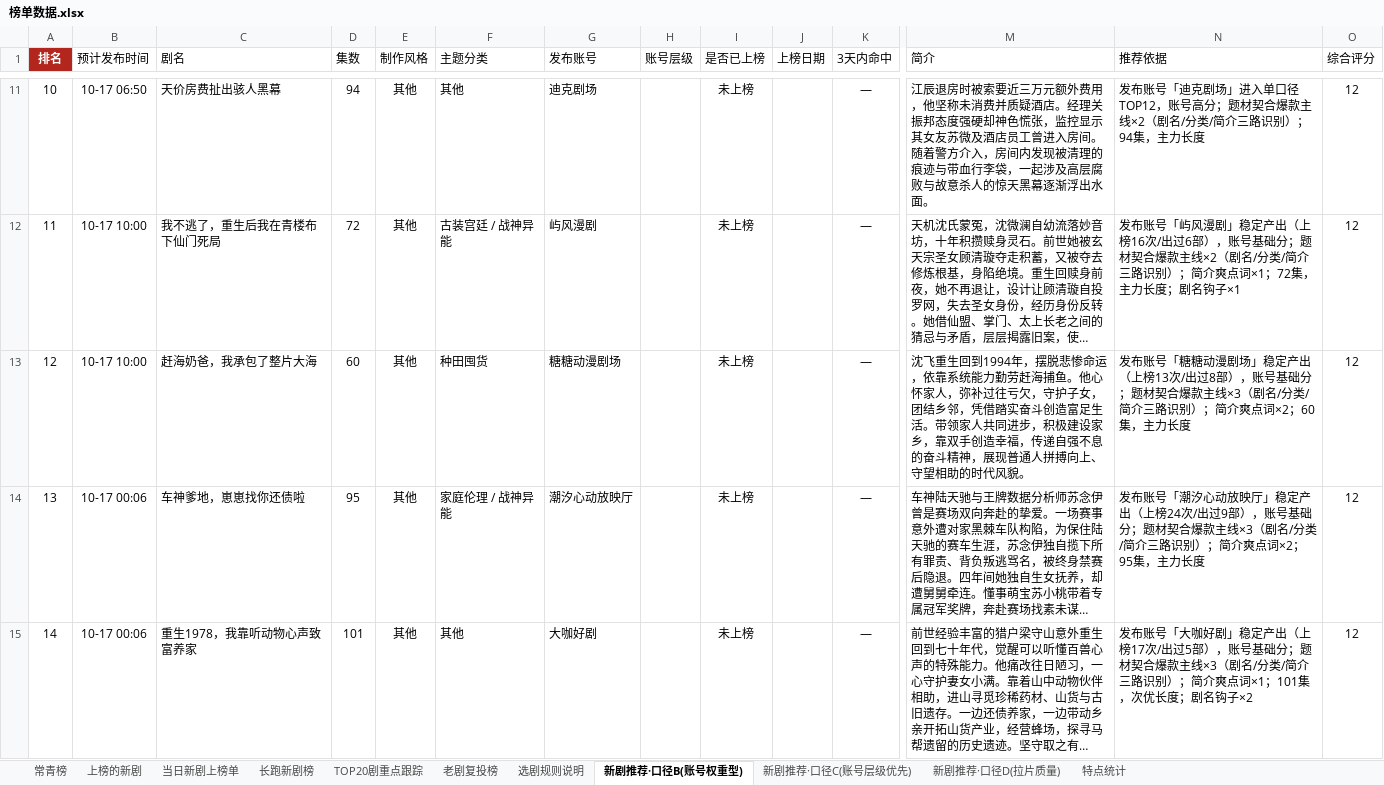
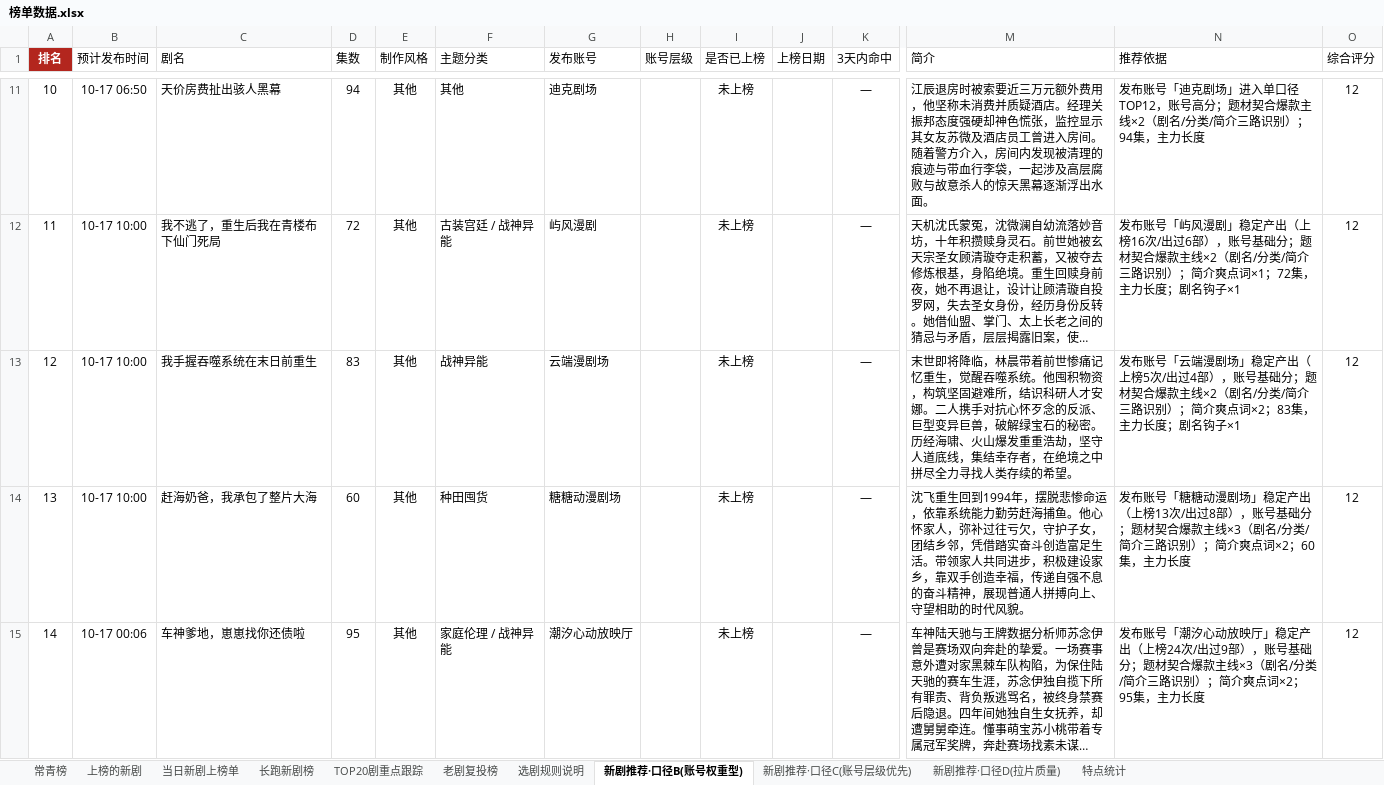
Before and after one commit to 2m247cdz9k-design/tomato-drama-rankings, an Excel workbook: 榜单数据.xlsx, sheet 新剧推荐·口径B(账号权重型), drawn as a sheet; only a part is shown, gaps mark what is left out; the shorter side is filled out with more unchanged rows; long unchanged cells end in …; values as stored, in another font and other column widths than the file's, no borders; addresses are those after the commit; rows hold the shown columns only; the diff covers the shown part only; the diff names each change by its address in the sheet, - before the commit and + after, or states it on an @@ line.

```diff
--- a/榜单数据.xlsx (sheet 新剧推荐·口径B(账号权重型))
+++ b/榜单数据.xlsx (sheet 新剧推荐·口径B(账号权重型))
+row 13: 12 | 10-17 10:00 | 我手握吞噬系统在末日前重生 | 83 | 其他 | 战神异能 | 云端漫剧场 |  | 未上榜 |  | — | 末世即将降临，林晨带着前世惨痛记忆重生，觉醒吞噬系统。他囤积物资，构筑坚固避难所，结识科研人才安娜。二人携手对抗心怀歹念的反派、巨型变异巨兽，破解绿宝石的秘密。历经海啸、火山爆发重重浩劫，坚守人道底线，集结幸存者，在绝境之中拼尽全力寻找人类存续的希望。 | 发布账号「云端漫剧场」稳定产出（上榜5次/出过4部），账号基础分；题材契合爆款主线×2（剧名/分类/简介三路识别）；简介爽点词×2；83集，主力长度；剧名钩子×1 | 12
@@ column A (排名) renumbered between rows 14 and 19 @@
```
Also changed, not shown: 1 removed row and 4 edited cells elsewhere in this sheet, sheet 上榜的新剧, sheet TOP20剧重点跟踪, sheet 新剧推荐·口径C(账号层级优先), sheet 长跑新剧榜, sheet 当日新剧上榜单, sheet 特点统计, 2 other files.
